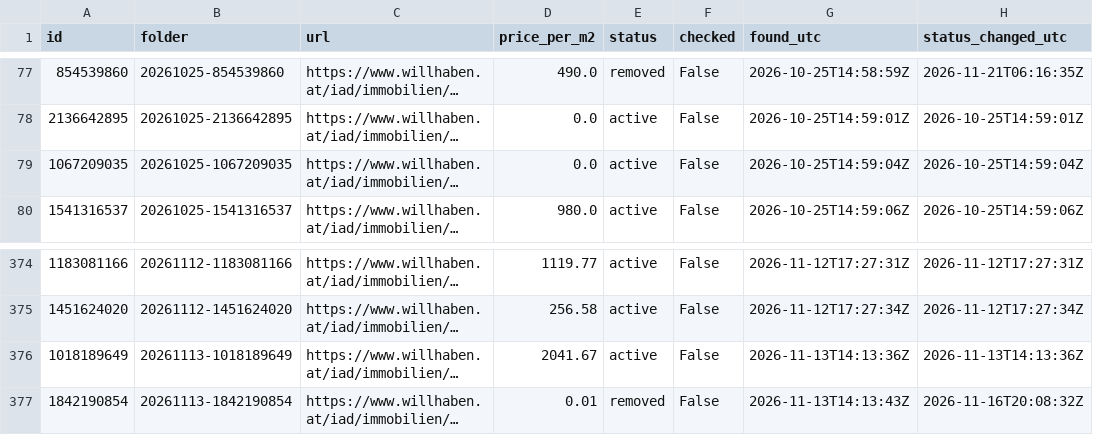
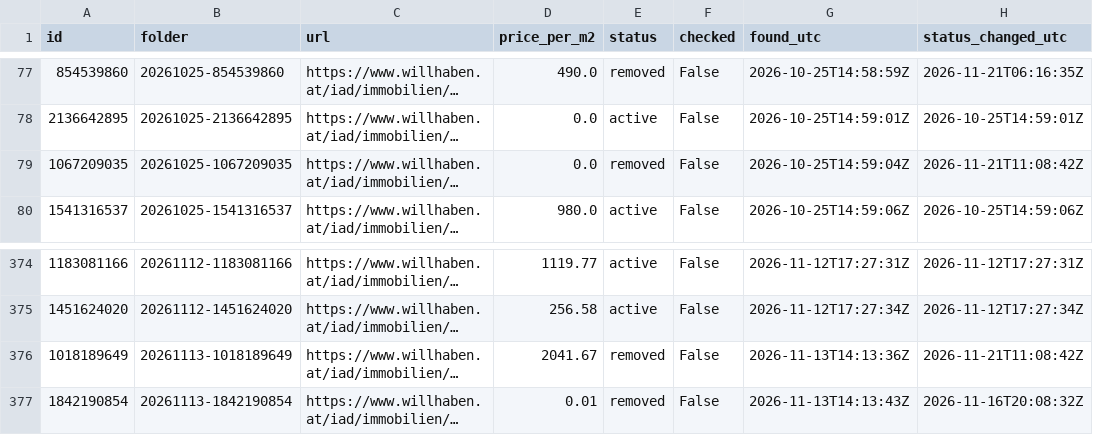
Before and after one commit to antonberesniev/willhaben_land, a CSV file: data/index.csv, drawn as a sheet; only a part is shown, gaps mark what is left out; long unchanged cells end in …; the diff names each change by its address in the sheet, - before the commit and + after, or states it on an @@ line.

```diff
--- a/data/index.csv
+++ b/data/index.csv
-E79 (status): active
+E79 (status): removed
-H79 (status_changed_utc): 2026-10-25T14:59:04Z
+H79 (status_changed_utc): 2026-11-21T11:08:42Z
-E376 (status): active
+E376 (status): removed
-H376 (status_changed_utc): 2026-11-13T14:13:36Z
+H376 (status_changed_utc): 2026-11-21T11:08:42Z
```
Also changed, not shown: 1 other file.
